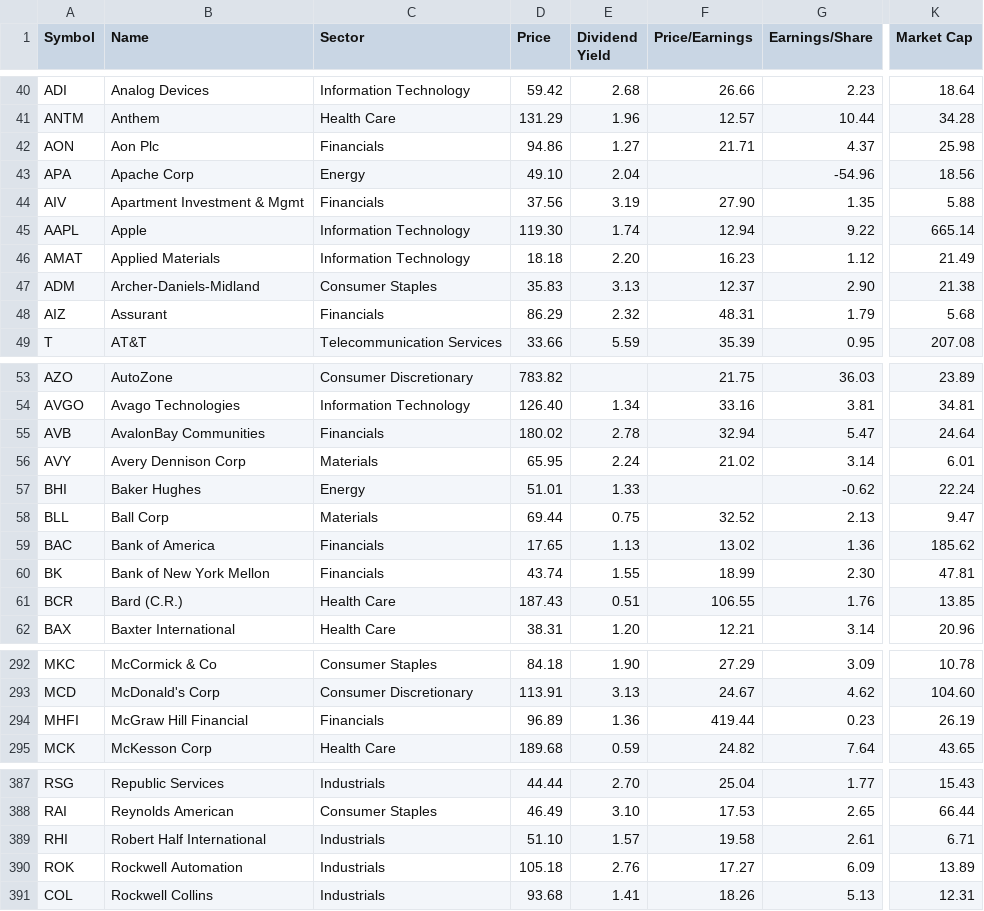
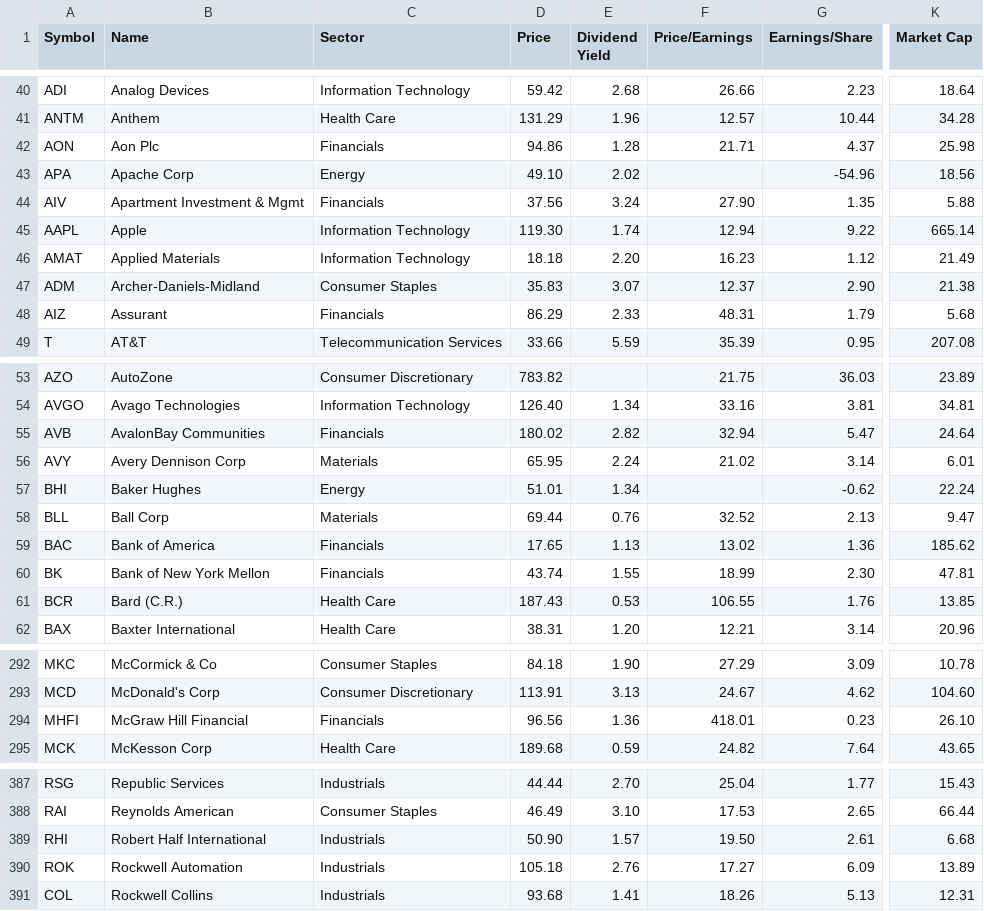
Before and after one commit to lexman/s-and-p-500-companies, a CSV file: data/constituents-financials.csv, drawn as a sheet; only a part is shown, gaps mark what is left out; the diff covers the shown part only; the diff names each change by its address in the sheet, - before the commit and + after, or states it on an @@ line.

```diff
--- a/data/constituents-financials.csv
+++ b/data/constituents-financials.csv
-E42 (Dividend Yield): 1.27
+E42 (Dividend Yield): 1.28
-E43 (Dividend Yield): 2.04
+E43 (Dividend Yield): 2.02
-E44 (Dividend Yield): 3.19
+E44 (Dividend Yield): 3.24
-E47 (Dividend Yield): 3.13
+E47 (Dividend Yield): 3.07
-E48 (Dividend Yield): 2.32
+E48 (Dividend Yield): 2.33
-E55 (Dividend Yield): 2.78
+E55 (Dividend Yield): 2.82
-E57 (Dividend Yield): 1.33
+E57 (Dividend Yield): 1.34
-E58 (Dividend Yield): 0.75
+E58 (Dividend Yield): 0.76
-E61 (Dividend Yield): 0.51
+E61 (Dividend Yield): 0.53
-D294 (Price): 96.89
+D294 (Price): 96.56
-F294 (Price/Earnings): 419.44
+F294 (Price/Earnings): 418.01
-K294 (Market Cap): 26.19
+K294 (Market Cap): 26.10
-D389 (Price): 51.10
+D389 (Price): 50.90
-F389 (Price/Earnings): 19.58
+F389 (Price/Earnings): 19.50
-K389 (Market Cap): 6.71
+K389 (Market Cap): 6.68
```
Also changed, not shown: 36 edited cells elsewhere in this file.
